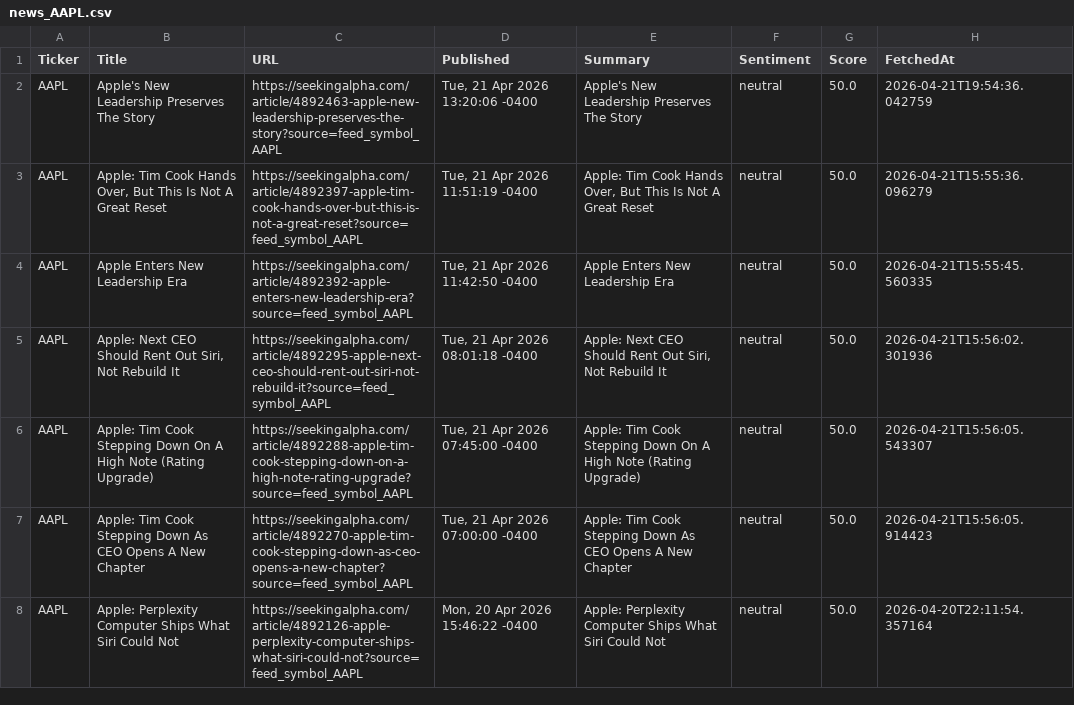
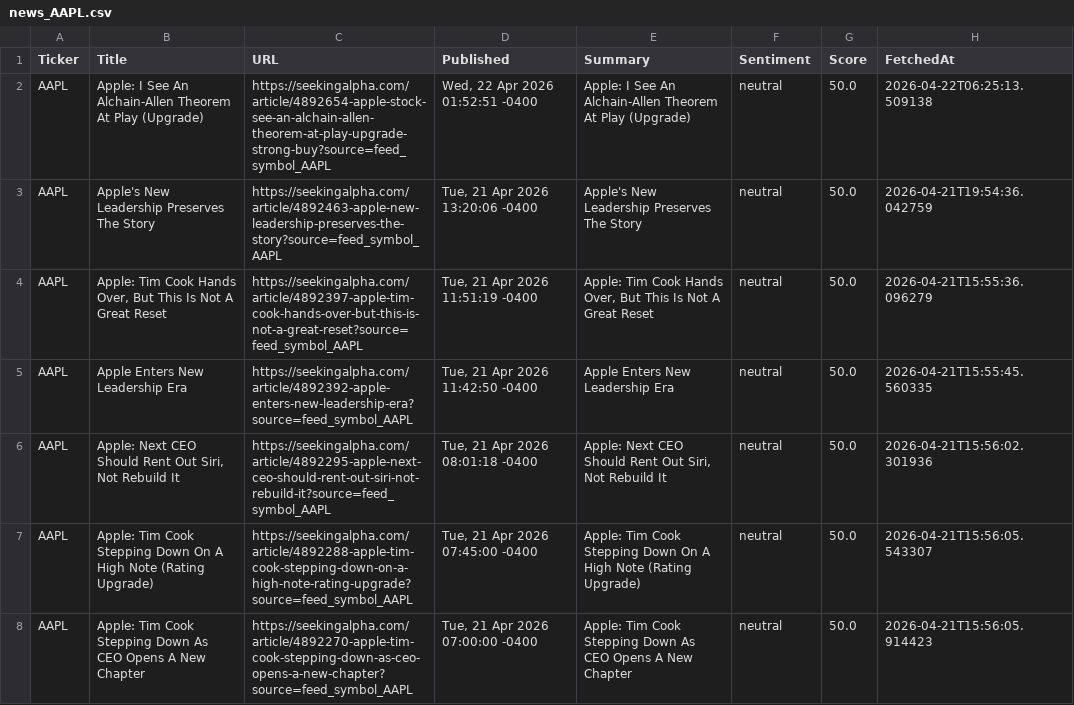
Before and after one commit to timursk99-ai/news-pipeline, a CSV file: news_AAPL.csv, drawn as a sheet; only a part is shown; the shorter side is filled out with more unchanged rows.

Commit message:
update news CSVs

```diff
--- a/news_AAPL.csv
+++ b/news_AAPL.csv
@@ -1,2 +1,3 @@
 Ticker,Title,URL,Published,Summary,Sentiment,Score,FetchedAt
+AAPL,Apple: I See An Alchain-Allen Theorem At Play (Upgrade),https://seekingalpha.com/article/4892654-apple-stock-see-an-alchain-allen-theorem-at-play-upgrade-strong-buy?source=feed_symbol_AAPL,"Wed, 22 Apr 2026 01:52:51 -0400",Apple: I See An Alchain-Allen Theorem At Play (Upgrade),neutral,50.0,2026-04-22T06:25:13.509138
 AAPL,Apple's New Leadership Preserves The Story,https://seekingalpha.com/article/4892463-apple-new-leadership-preserves-the-story?source=feed_symbol_AAPL,"Tue, 21 Apr 2026 13:20:06 -0400",Apple's New Leadership Preserves The Story,neutral,50.0,2026-04-21T19:54:36.042759
```
